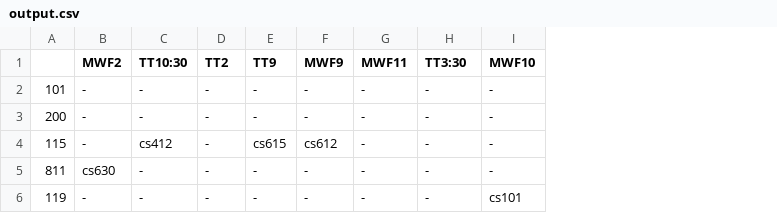
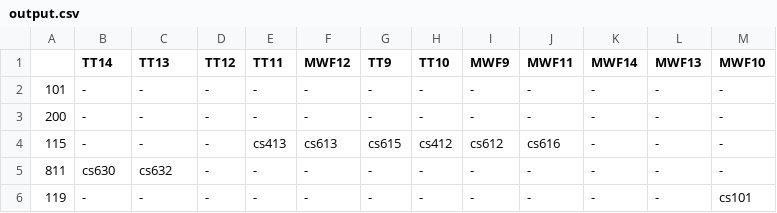
Before and after one commit to Himanshu-Bhundere/Course_Scheduling_System, a CSV file: output.csv, drawn as a sheet; addresses are those after the commit; the diff names each change by its address in the sheet, - before the commit and + after, or states it on an @@ line.

Commit message:
Updating the general report
completed slotExists function in FileGenerator and started with dayTime output file generator

```diff
--- a/output.csv
+++ b/output.csv
+column E (TT11), rows 2-6: - | - | cs413 | - | -
+column F (MWF12), rows 2-6: - | - | cs613 | - | -
+column H (TT10), rows 2-6: - | - | cs412 | - | -
+column L (MWF13), rows 2-6: all -
-B1: MWF2
+B1: TT14
-C1: TT10:30
+C1: TT13
-D1: TT2
+D1: TT12
-K1: TT3:30
+K1: MWF14
-C4 (TT13): cs412
+C4 (TT13): -
-J4 (MWF11): -
+J4 (MWF11): cs616
-C5 (TT13): -
+C5 (TT13): cs632
```
Also changed, not shown: 10 other files.
